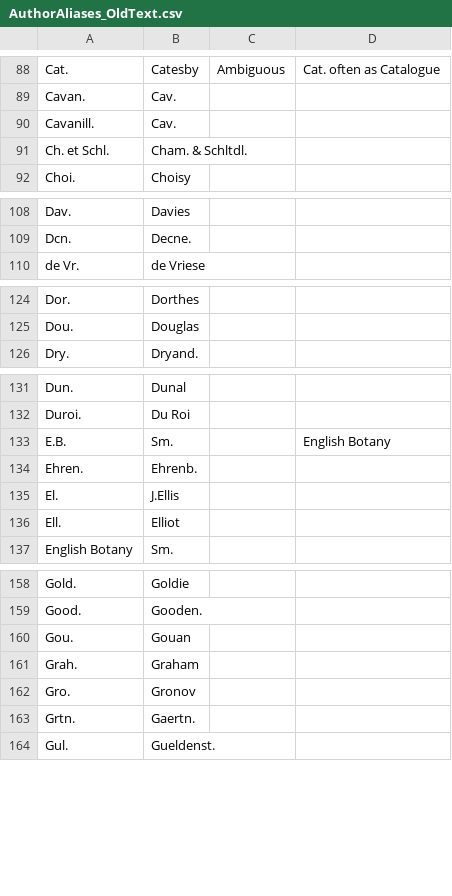
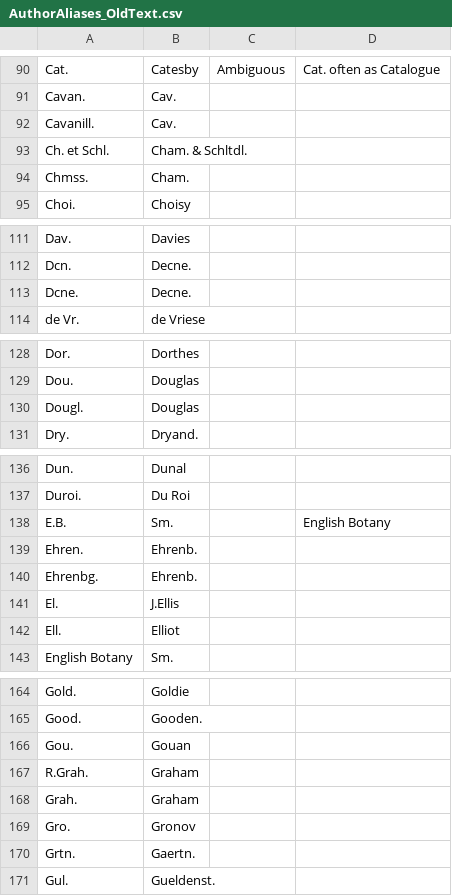
Before and after one commit to nlkinlock/PlantTaxonNameCleaner, a CSV file: AuthorAliases_OldText.csv, drawn as a sheet; only a part is shown, gaps mark what is left out; the diff covers the shown part only; the diff names each change by its address in the sheet, - before the commit and + after, or states it on an @@ line.

```diff
--- a/AuthorAliases_OldText.csv
+++ b/AuthorAliases_OldText.csv
+row 94: Chmss. | Cham.
+row 113: Dcne. | Decne.
+row 130: Dougl. | Douglas
+row 140: Ehrenbg. | Ehrenb.
+row 167: R.Grah. | Graham
```
Also changed, not shown: 20 added rows and 8 edited cells elsewhere in this file, AuthorAliases.csv, GeneraAliases.csv, 2 other files.
